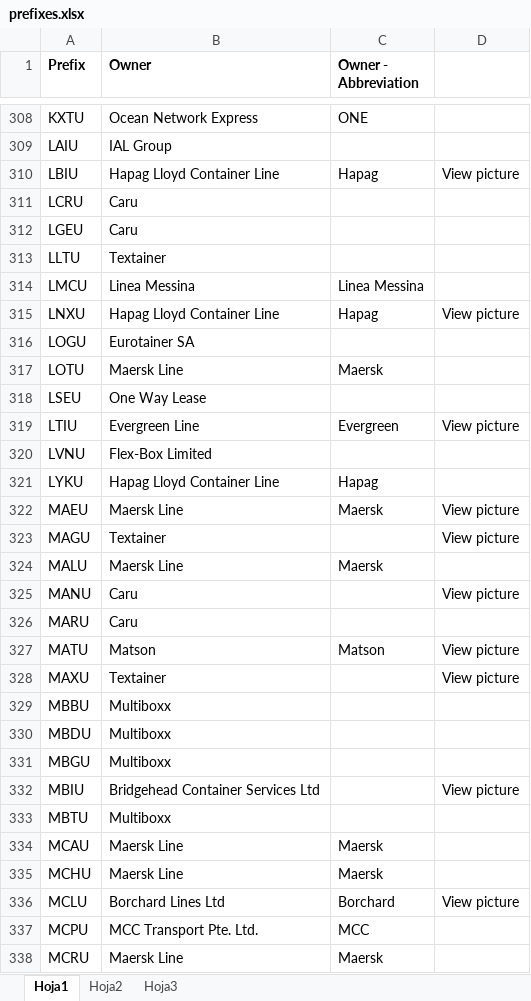
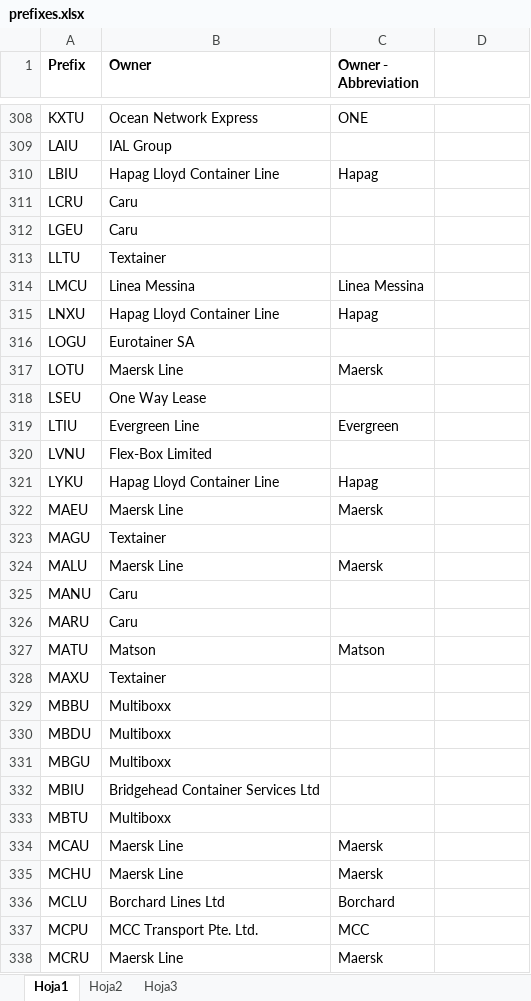
Before and after one commit to Agc96/container-tracking, an Excel workbook: scraper/db/prefixes.xlsx, sheet Hoja1, drawn as a sheet; only a part is shown, gaps mark what is left out; values as stored, in another font and other column widths than the file's, no borders; the diff covers the shown part only; the diff names each change by its address in the sheet, - before the commit and + after, or states it on an @@ line.

```diff
--- a/scraper/db/prefixes.xlsx (sheet Hoja1)
+++ b/scraper/db/prefixes.xlsx (sheet Hoja1)
-D310: View picture
+D310: (empty)
-D315: View picture
+D315: (empty)
-D319: View picture
+D319: (empty)
-D322:D323: View picture
+D322:D323: (empty)
-D325: View picture
+D325: (empty)
-D327:D328: View picture
+D327:D328: (empty)
-D332: View picture
+D332: (empty)
-D336: View picture
+D336: (empty)
```
Also changed, not shown: 219 edited cells elsewhere in this sheet, 1 other file.
